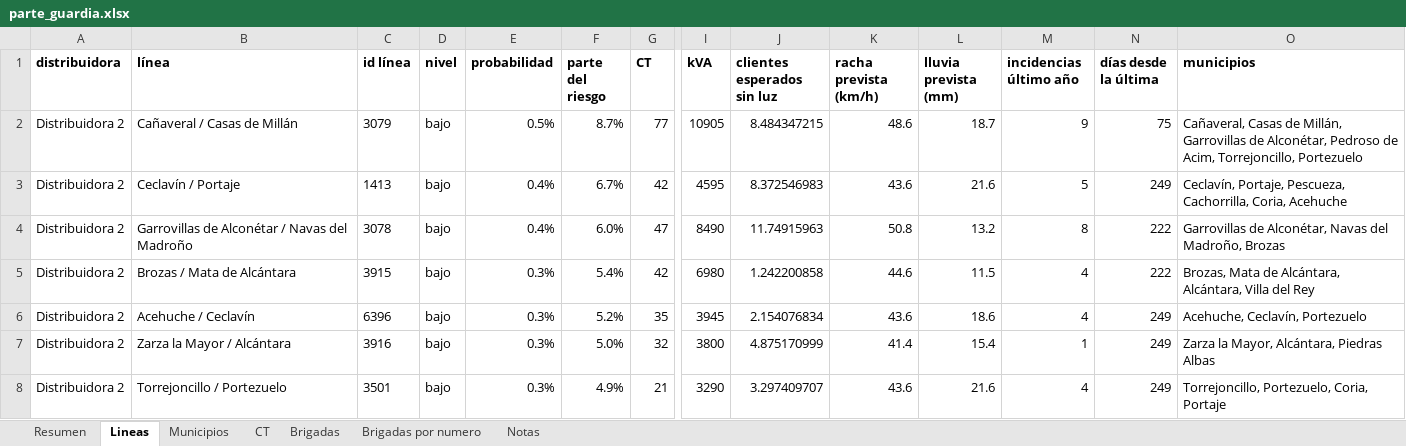
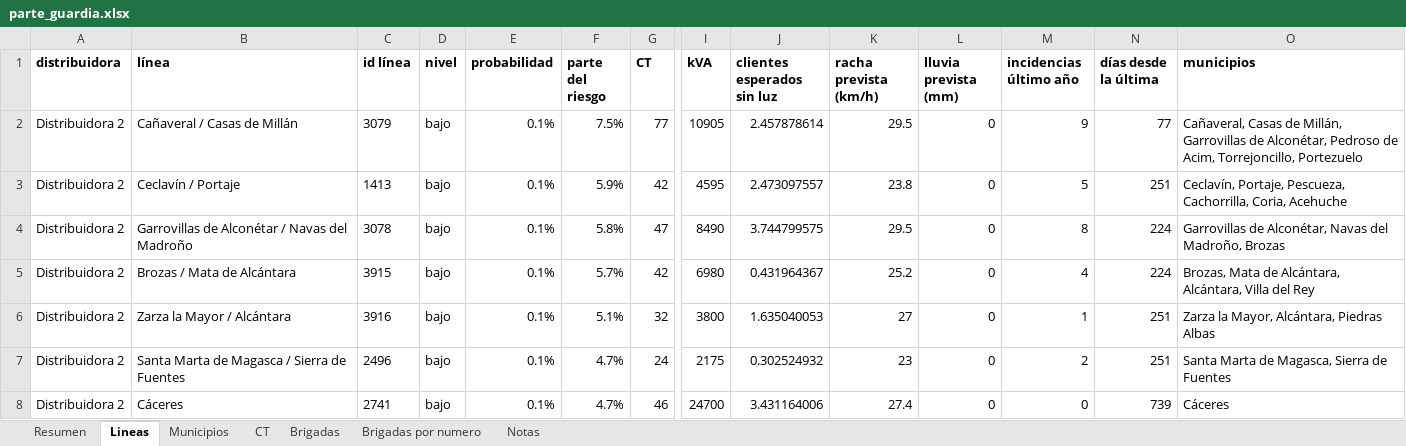
Before and after one commit to antonpolenyaka/gridpredic-infrastructure, an Excel workbook: web/demo/data/parte_guardia.xlsx, sheet Lineas, drawn as a sheet; only a part is shown, gaps mark what is left out; values as stored, in another font and other column widths than the file's, no borders; removed rows and columns are numbered as before the commit, all else as after; rows hold the shown columns only; the diff covers the shown part only; the diff names each change by its address in the sheet, - before the commit and + after, or states it on an @@ line.

Commit message:
Demo pública: copia de datos renovada con el riesgo de la última ejecución diaria

```diff
--- a/web/demo/data/parte_guardia.xlsx (sheet Lineas)
+++ b/web/demo/data/parte_guardia.xlsx (sheet Lineas)
-E2 (probabilidad): 0.5%
+E2 (probabilidad): 0.1%
-F2 (parte del riesgo): 8.7%
+F2 (parte del riesgo): 7.5%
-J2 (clientes esperados sin luz): 8.484347215
+J2 (clientes esperados sin luz): 2.457878614
-K2 (racha prevista (km/h)): 48.6
+K2 (racha prevista (km/h)): 29.5
-L2 (lluvia prevista (mm)): 18.7
+L2 (lluvia prevista (mm)): 0
-N2 (días desde la última): 75
+N2 (días desde la última): 77
-E3:E4 (probabilidad): 0.4%
+E3:E4 (probabilidad): 0.1%
-F3 (parte del riesgo): 6.7%
+F3 (parte del riesgo): 5.9%
-J3 (clientes esperados sin luz): 8.372546983
+J3 (clientes esperados sin luz): 2.473097557
-K3 (racha prevista (km/h)): 43.6
+K3 (racha prevista (km/h)): 23.8
-L3 (lluvia prevista (mm)): 21.6
+L3 (lluvia prevista (mm)): 0
-N3 (días desde la última): 249
+N3 (días desde la última): 251
-F4 (parte del riesgo): 6.0%
+F4 (parte del riesgo): 5.8%
-J4 (clientes esperados sin luz): 11.74915963
+J4 (clientes esperados sin luz): 3.744799575
-K4 (racha prevista (km/h)): 50.8
+K4 (racha prevista (km/h)): 29.5
-L4 (lluvia prevista (mm)): 13.2
+L4 (lluvia prevista (mm)): 0
-N4:N5 (días desde la última): 222
+N4:N5 (días desde la última): 224
-E5 (probabilidad): 0.3%
+E5 (probabilidad): 0.1%
-F5 (parte del riesgo): 5.4%
+F5 (parte del riesgo): 5.7%
-J5 (clientes esperados sin luz): 1.242200858
+J5 (clientes esperados sin luz): 0.431964367
-K5 (racha prevista (km/h)): 44.6
+K5 (racha prevista (km/h)): 25.2
-L5 (lluvia prevista (mm)): 11.5
+L5 (lluvia prevista (mm)): 0
-row 6: Distribuidora 2 | Acehuche / Ceclavín | 6396 | bajo | 0.3% | 5.2% | 35 | 3945 | 2.154076834 | 43.6 | 18.6 | 4 | 249 | Acehuche, Ceclavín, Portezuelo
-E6 (probabilidad): 0.3%
+E6 (probabilidad): 0.1%
-F6 (parte del riesgo): 5.0%
+F6 (parte del riesgo): 5.1%
-J6 (clientes esperados sin luz): 4.875170999
+J6 (clientes esperados sin luz): 1.635040053
-K6 (racha prevista (km/h)): 41.4
+K6 (racha prevista (km/h)): 27
-L6 (lluvia prevista (mm)): 15.4
+L6 (lluvia prevista (mm)): 0
-N6 (días desde la última): 249
+N6 (días desde la última): 251
-row 8: Distribuidora 2 | Torrejoncillo / Portezuelo | 3501 | bajo | 0.3% | 4.9% | 21 | 3290 | 3.297409707 | 43.6 | 21.6 | 4 | 249 | Torrejoncillo, Portezuelo, Coria, Portaje
+row 7: Distribuidora 2 | Santa Marta de Magasca / Sierra de Fuentes | 2496 | bajo | 0.1% | 4.7% | 24 | 2175 | 0.302524932 | 23 | 0 | 2 | 251 | Santa Marta de Magasca, Sierra de Fuentes
+row 8: Distribuidora 2 | Cáceres | 2741 | bajo | 0.1% | 4.7% | 46 | 24700 | 3.431164006 | 27.4 | 0 | 0 | 739 | Cáceres
```
Also changed, not shown: 25 added rows, 25 removed rows and 203 edited cells elsewhere in this sheet, sheet CT, sheet Municipios, sheet Brigadas por numero, sheet Resumen, sheet Brigadas, sheet Notas, web/demo/data/parte_guardia_20260128.xlsx, 18 other files.
